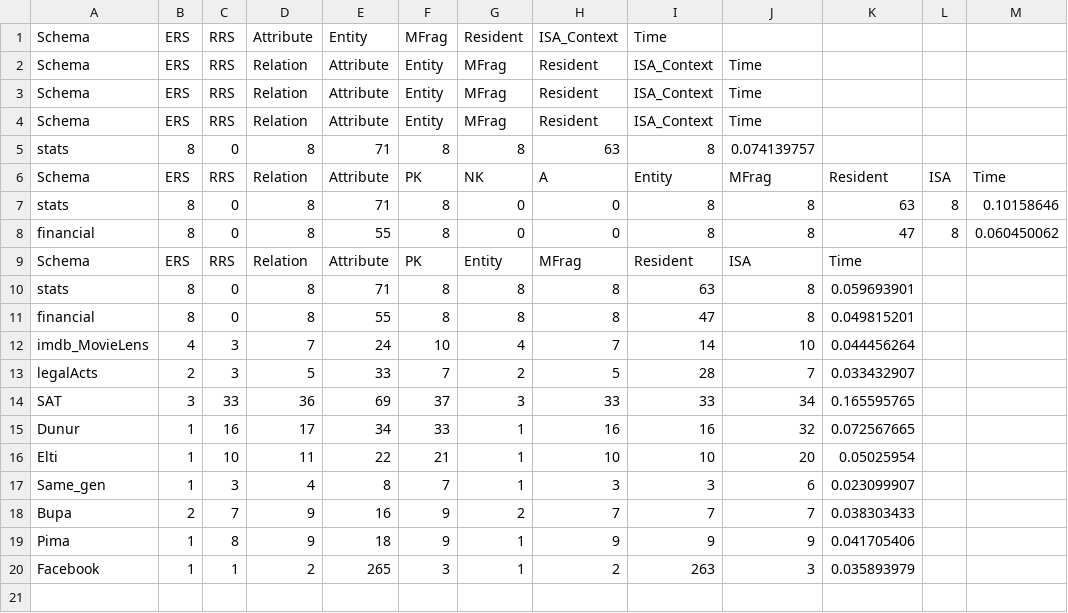
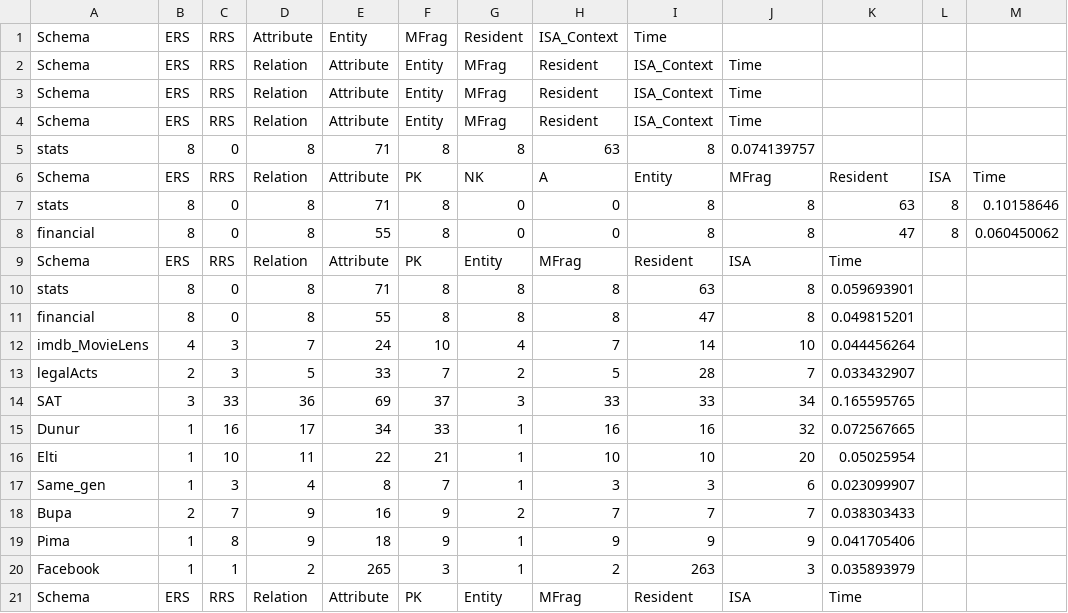
Before and after one commit to cheolypark/GMU_HMLP, a CSV file: MEBN_RM/examples/TestResult/mapping_results.csv, drawn as a sheet; the diff names each change by its address in the sheet, - before the commit and + after, or states it on an @@ line.

```diff
--- a/MEBN_RM/examples/TestResult/mapping_results.csv
+++ b/MEBN_RM/examples/TestResult/mapping_results.csv
+row 21: Schema | ERS | RRS | Relation | Attribute | PK | Entity | MFrag | Resident | ISA | Time
```
Also changed, not shown: HMLP_TOOL/projects/ROOT_MTheory_1/csv/slabinput_item.csv, 18 other files.
